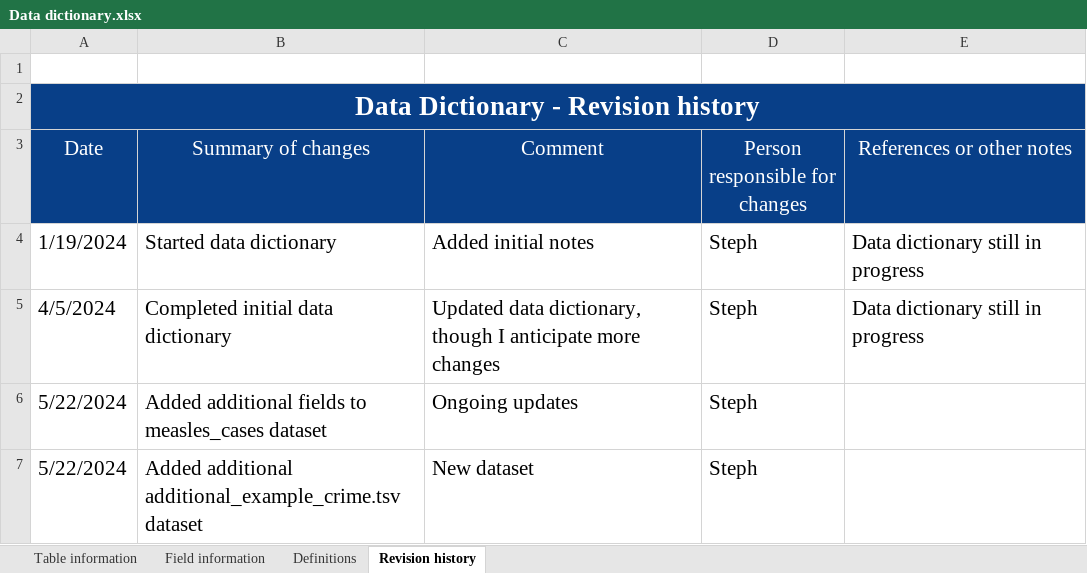
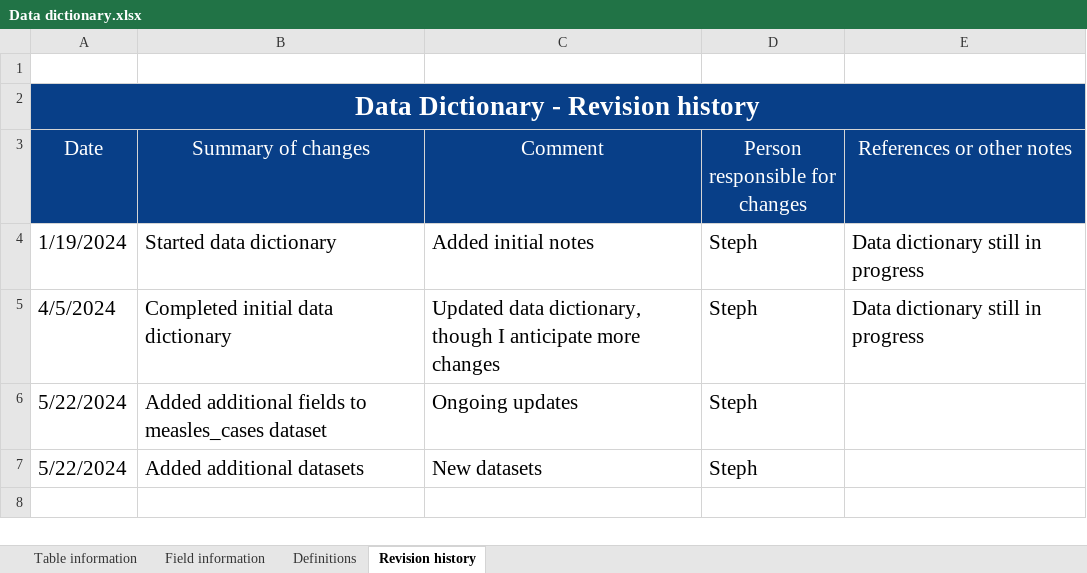
Before and after one commit to seaneff/data-science-basics-2024, an Excel workbook: course-datasets/Data dictionary.xlsx, sheet Revision history, drawn as a sheet; values as stored, in another font and other column widths than the file's, no borders; the diff names each change by its address in the sheet, - before the commit and + after, or states it on an @@ line.

Commit message:
add new dataset

```diff
--- a/course-datasets/Data dictionary.xlsx (sheet Revision history)
+++ b/course-datasets/Data dictionary.xlsx (sheet Revision history)
-B7 (Summary of changes): Added additional additional_example_crime.tsv dataset
+B7 (Summary of changes): Added additional datasets
-C7 (Comment): New dataset
+C7 (Comment): New datasets
```
Also changed, not shown: sheet Field information, sheet Table information, 2 other files.
